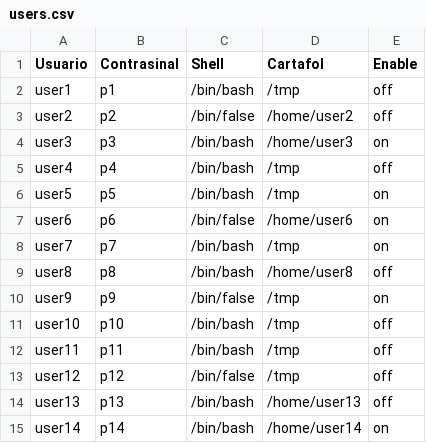
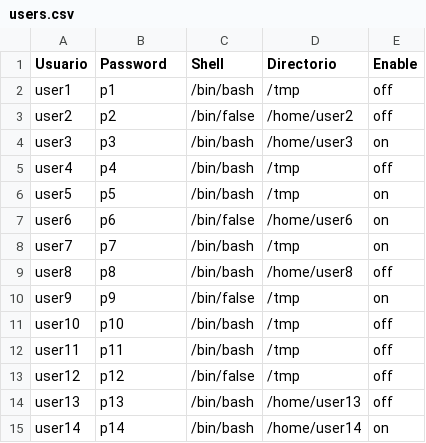
Before and after one commit to martin2745/curso-linux, a CSV file: bash_script/tareas/boletines/03_boletin/ej3/users.csv, drawn as a sheet.

```diff
--- a/bash_script/tareas/boletines/03_boletin/ej3/users.csv
+++ b/bash_script/tareas/boletines/03_boletin/ej3/users.csv
@@ -1,2 +1,2 @@
-"Usuario","Contrasinal","Shell","Cartafol","Enable"
+"Usuario","Password","Shell","Directorio","Enable"
 "user1","p1","/bin/bash","/tmp","off"
```
Also changed, not shown: bash_script/tareas/boletines/03_boletin/ej2/users.csv, 27 other files.
